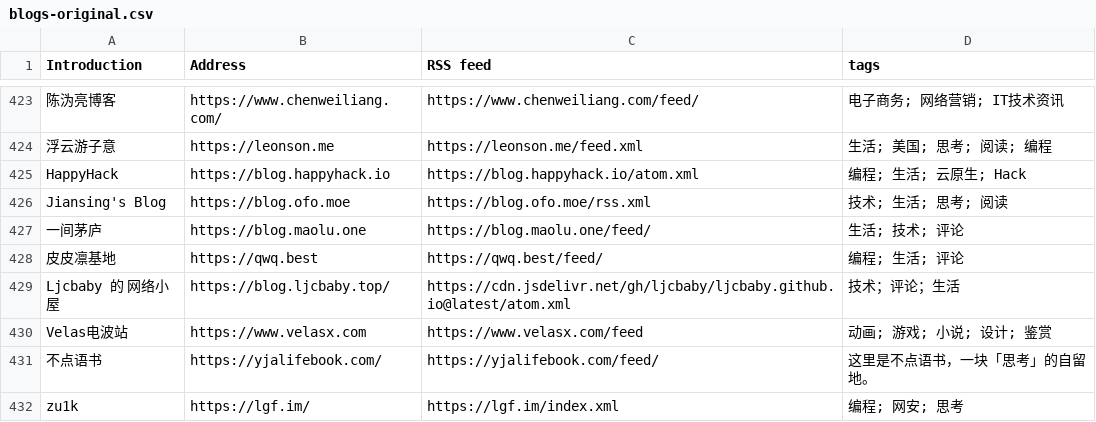
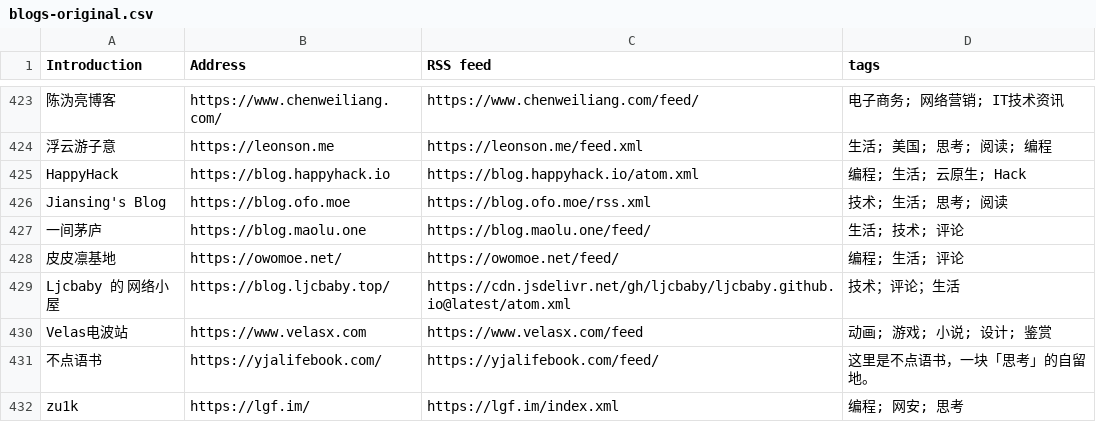
Before and after one commit to timqian/chinese-independent-blogs, a CSV file: blogs-original.csv, drawn as a sheet; only a part is shown, gaps mark what is left out.

Commit message:
皮皮凛基地, https://owomoe.net/, https://owomoe.net/feed/, 编程; 生活; 评论

```diff
--- a/blogs-original.csv
+++ b/blogs-original.csv
@@ -427,3 +427,3 @@ Jiansing's Blog, https://blog.ofo.moe, https://blog.ofo.moe/rss.xml, 技术; 生
 一间茅庐, https://blog.maolu.one, https://blog.maolu.one/feed/, 生活; 技术; 评论
-皮皮凛基地, https://qwq.best, https://qwq.best/feed/, 编程; 生活; 评论
+皮皮凛基地, https://owomoe.net/, https://owomoe.net/feed/, 编程; 生活; 评论
 Ljcbaby 的 网络小屋, https://blog.ljcbaby.top/, https://cdn.jsdelivr.net/gh/ljcbaby/ljcbaby.github.io@latest/atom.xml, 技术；评论；生活
```
